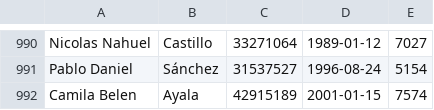
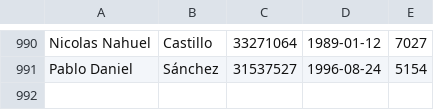
Before and after one commit to camilaayala01/tp0-base, a CSV file: .data/agency-5.csv, drawn as a sheet; only a part is shown, gaps mark what is left out; the diff names each change by its address in the sheet, - before the commit and + after, or states it on an @@ line.

```diff
--- a/.data/agency-5.csv
+++ b/.data/agency-5.csv
-row 992: Camila Belen | Ayala | 42915189 | 2001-01-15 | 7574
```
Also changed, not shown: 2 other files.
